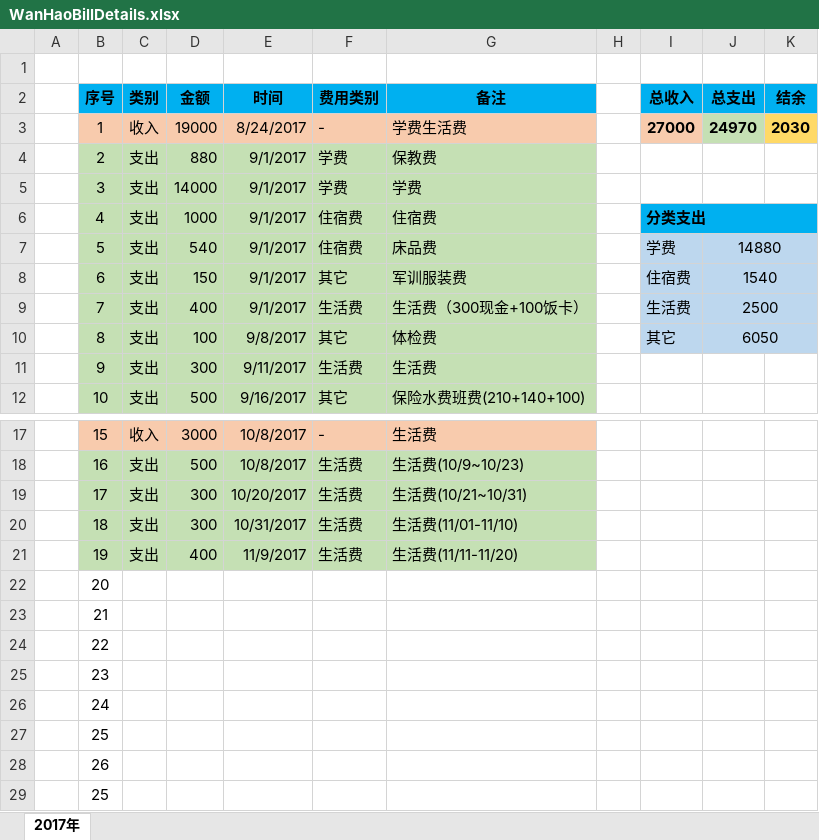
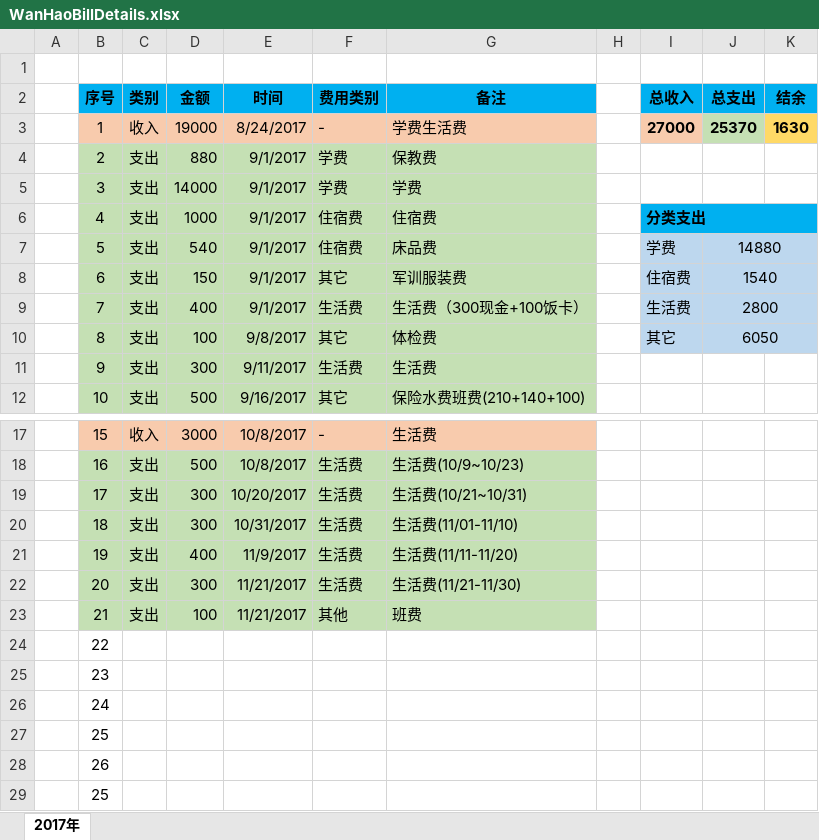
Before and after one commit to Wongfu/WanhaoBillDetails, an Excel workbook: WanHaoBillDetails.xlsx, sheet 2017年, drawn as a sheet; only a part is shown, gaps mark what is left out; values as stored, in another font and other column widths than the file's, no borders; the diff names each change by its address in the sheet, - before the commit and + after, or states it on an @@ line.

Commit message:
Update on 2017-11-09, 支出生活费300, 班费100

```diff
--- a/WanHaoBillDetails.xlsx (sheet 2017年)
+++ b/WanHaoBillDetails.xlsx (sheet 2017年)
-J3 (总支出): 24970
+J3 (总支出): 25370
-K3 (结余): 2030
+K3 (结余): 1630
-J9 (总支出): 2500
+J9 (总支出): 2800
-B22:G23 fill: none
+B22:G23 fill: #C5E0B4
-C22:C23 (类别): (empty)
+C22:C23 (类别): 支出
-D22 (金额): (empty)
+D22 (金额): 300
-E22:E23 (时间): (empty)
+E22:E23 (时间): 11/21/2017
-F22 (费用类别): (empty)
+F22 (费用类别): 生活费
-G22 (备注): (empty)
+G22 (备注): 生活费(11/21-11/30)
-D23 (金额): (empty)
+D23 (金额): 100
-F23 (费用类别): (empty)
+F23 (费用类别): 其他
-G23 (备注): (empty)
+G23 (备注): 班费
```
